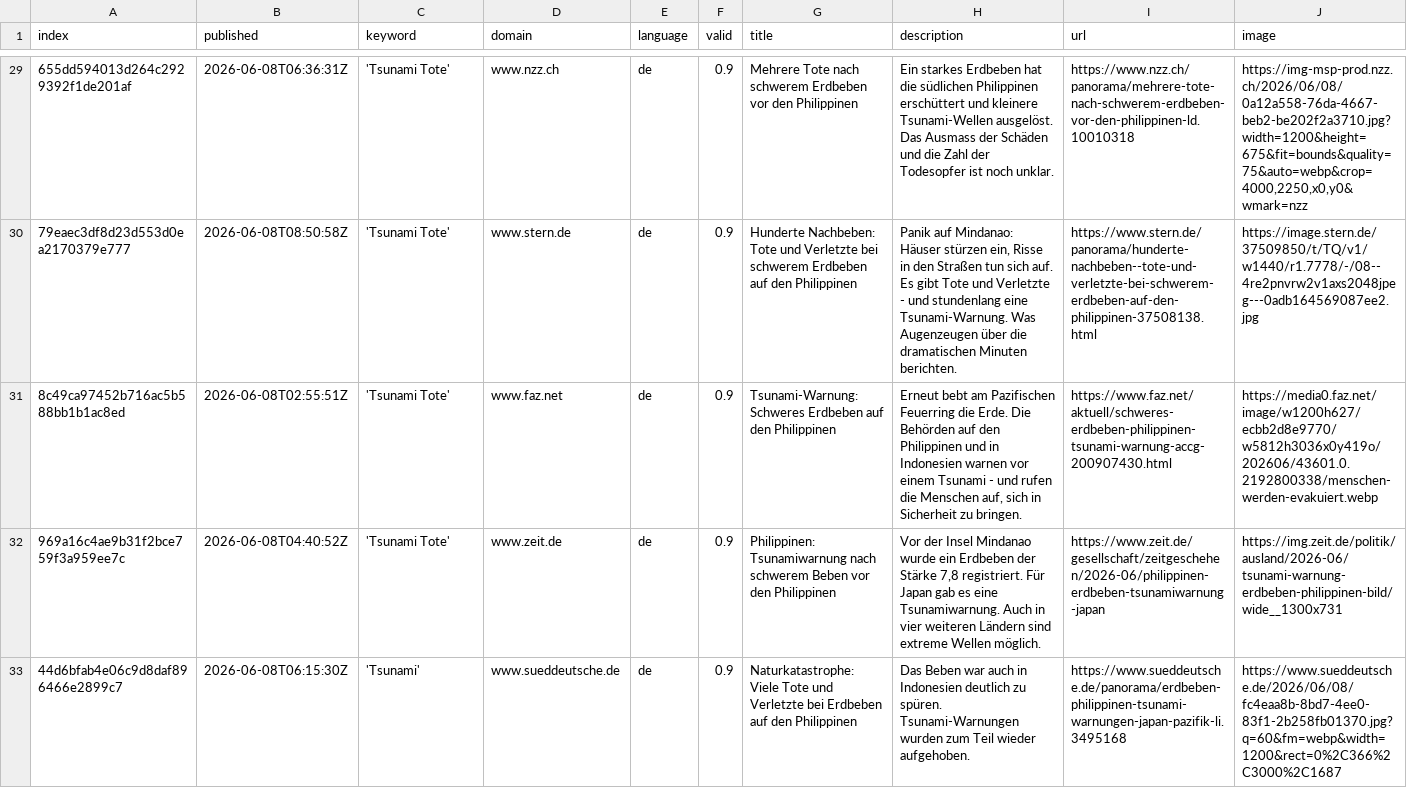
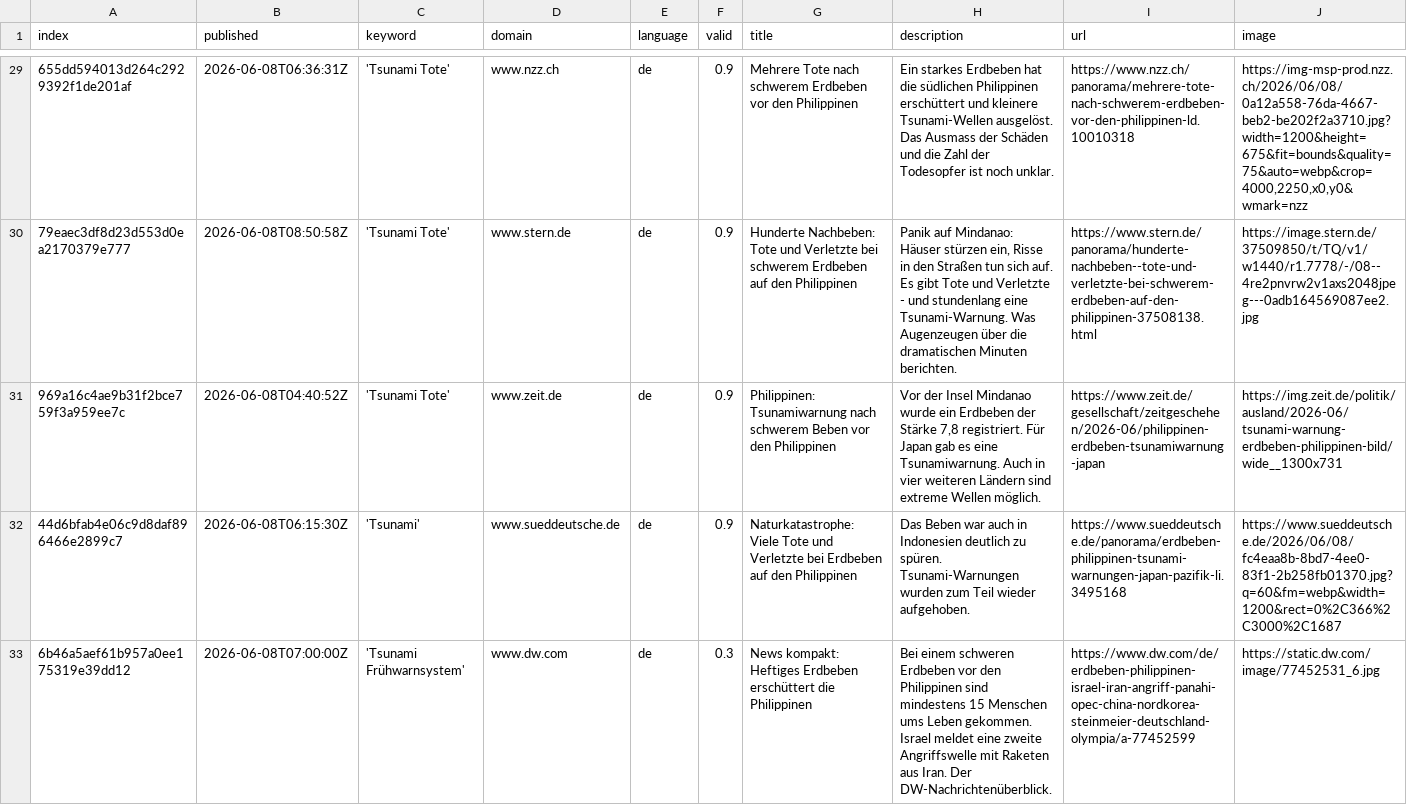
Before and after one commit to MarcoL95-news/tsunamiIsComing, a CSV file: csv/news_2026_06.csv, drawn as a sheet; only a part is shown, gaps mark what is left out; removed rows and columns are numbered as before the commit, all else as after; rows hold the shown columns only; the diff covers the shown part only; the diff names each change by its address in the sheet, - before the commit and + after, or states it on an @@ line.

```diff
--- a/csv/news_2026_06.csv
+++ b/csv/news_2026_06.csv
-row 31: 8c49ca97452b716ac5b588bb1b1ac8ed | 2026-06-08T02:55:51Z | 'Tsunami Tote' | www.faz.net | de | 0.9 | Tsunami-Warnung: Schweres Erdbeben auf den Philippinen | Erneut bebt am Pazifischen Feuerring die Erde. Die Behörden auf den Philippinen und in Indonesien warnen vor einem Tsunami - und rufen die Menschen auf, sich in Sicherheit zu bringen. | https://www.faz.net/aktuell/schweres-erdbeben-philippinen-tsunami-warnung-accg-200907430.html | https://media0.faz.net/image/w1200h627/ecbb2d8e9770/w5812h3036x0y419o/202606/43601.0.2192800338/menschen-werden-evakuiert.webp
+row 33: 6b46a5aef61b957a0ee175319e39dd12 | 2026-06-08T07:00:00Z | 'Tsunami Frühwarnsystem' | www.dw.com | de | 0.3 | News kompakt: Heftiges Erdbeben erschüttert die Philippinen | Bei einem schweren Erdbeben vor den Philippinen sind mindestens 15 Menschen ums Leben gekommen. Israel meldet eine zweite Angriffswelle mit Raketen aus Iran. Der DW-Nachrichtenüberblick. | https://www.dw.com/de/erdbeben-philippinen-israel-iran-angriff-panahi-opec-china-nordkorea-steinmeier-deutschland-olympia/a-77452599 | https://static.dw.com/image/77452531_6.jpg
```
Also changed, not shown: 3 added rows and 2 moved rows elsewhere in this file, keywords.csv.
